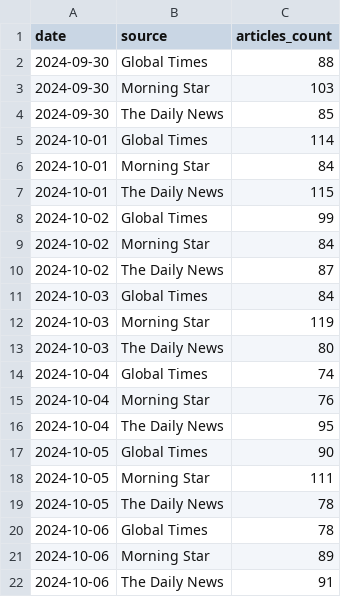
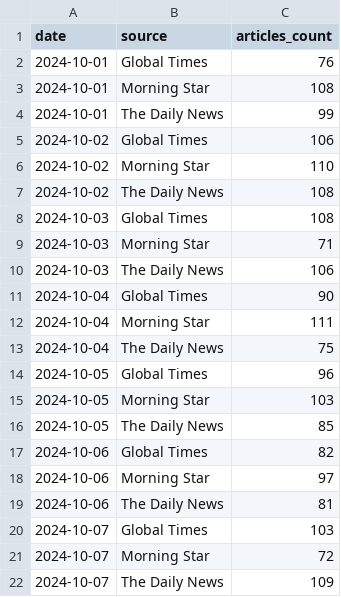
Before and after one commit to JosephMCV/Diaries-and-data-analysis-activity, a CSV file: news_analysis/reports/daily_report.csv, drawn as a sheet.

```diff
--- a/news_analysis/reports/daily_report.csv
+++ b/news_analysis/reports/daily_report.csv
@@ -1,22 +1,22 @@
 date,source,articles_count
-2024-09-30,Global Times,88
-2024-09-30,Morning Star,103
-2024-09-30,The Daily News,85
-2024-10-01,Global Times,114
-2024-10-01,Morning Star,84
-2024-10-01,The Daily News,115
-2024-10-02,Global Times,99
-2024-10-02,Morning Star,84
-2024-10-02,The Daily News,87
-2024-10-03,Global Times,84
-2024-10-03,Morning Star,119
-2024-10-03,The Daily News,80
-2024-10-04,Global Times,74
-2024-10-04,Morning Star,76
-2024-10-04,The Daily News,95
-2024-10-05,Global Times,90
-2024-10-05,Morning Star,111
-2024-10-05,The Daily News,78
-2024-10-06,Global Times,78
-2024-10-06,Morning Star,89
-2024-10-06,The Daily News,91
+2024-10-01,Global Times,76
+2024-10-01,Morning Star,108
+2024-10-01,The Daily News,99
+2024-10-02,Global Times,106
+2024-10-02,Morning Star,110
+2024-10-02,The Daily News,108
+2024-10-03,Global Times,108
+2024-10-03,Morning Star,71
+2024-10-03,The Daily News,106
+2024-10-04,Global Times,90
+2024-10-04,Morning Star,111
+2024-10-04,The Daily News,75
+2024-10-05,Global Times,96
+2024-10-05,Morning Star,103
+2024-10-05,The Daily News,85
+2024-10-06,Global Times,82
+2024-10-06,Morning Star,97
+2024-10-06,The Daily News,81
+2024-10-07,Global Times,103
+2024-10-07,Morning Star,72
+2024-10-07,The Daily News,109
```
Also changed, not shown: news_analysis/data/articles_data.csv, 3 other files.
